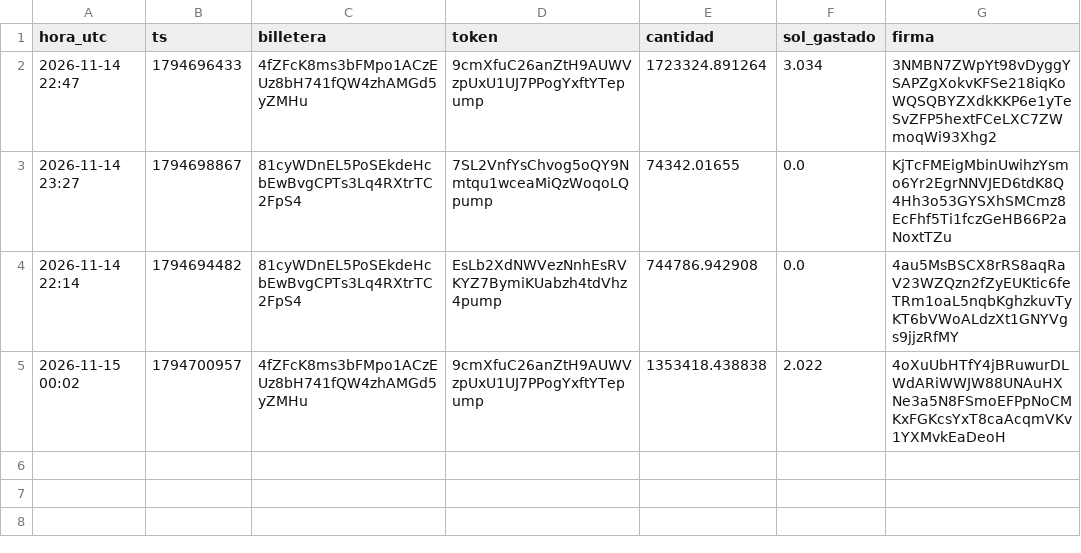
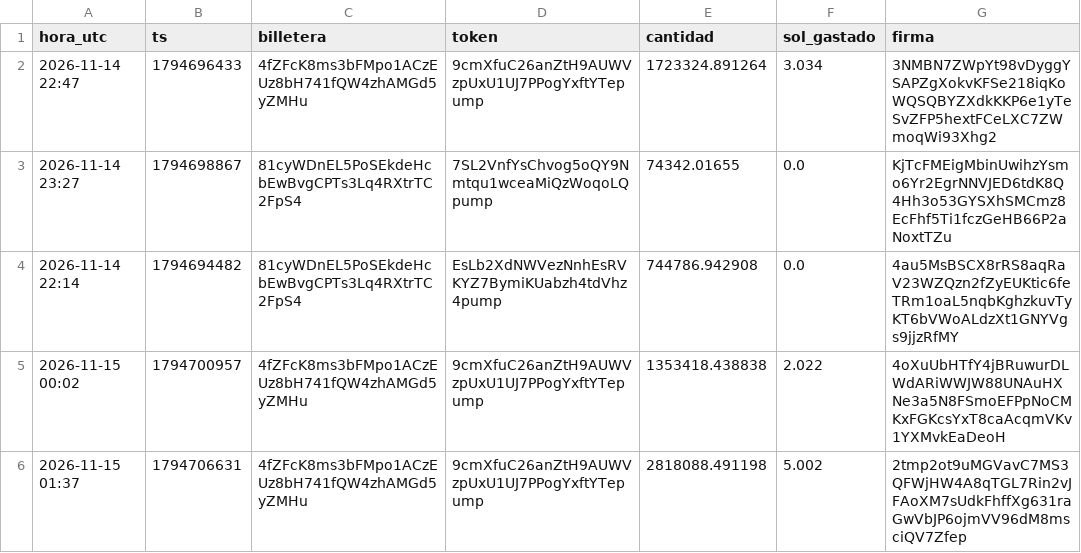
Before and after one commit to fjmunoznieves/desk-memecoins, a TSV file: datos/watchlist_compras.tsv, drawn as a sheet; the diff names each change by its address in the sheet, - before the commit and + after, or states it on an @@ line.

```diff
--- a/datos/watchlist_compras.tsv
+++ b/datos/watchlist_compras.tsv
+row 6: 2026-11-15 01:37 | 1794706631 | 4fZFcK8ms3bFMpo1ACzEUz8bH741fQW4zhAMGd5yZMHu | 9cmXfuC26anZtH9AUWVzpUxU1UJ7PPogYxftYTepump | 2818088.491198 | 5.002 | 2tmp2ot9uMGVavC7MS3QFWjHW4A8qTGL7Rin2vJFAoXM7sUdkFhffXg631raGwVbJP6ojmVV96dM8msciQV7Zfep
```
Also changed, not shown: datos/estudio_reglas_sombra.tsv, datos/h16_resurrecciones.tsv, 8 other files.
